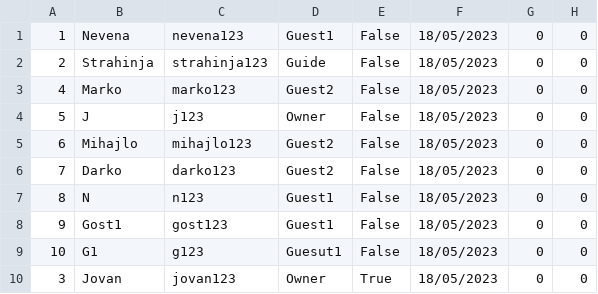
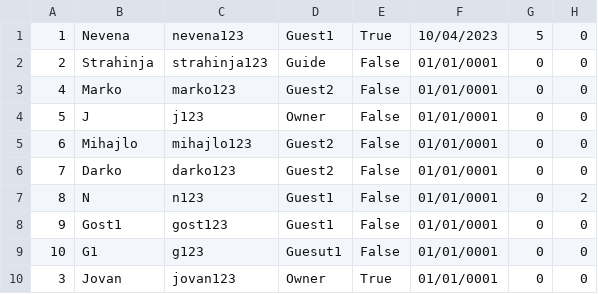
Before and after one commit to banja001/Alt-F4, a CSV file: booking/booking/Resources/Data/users.csv, drawn as a sheet.

```diff
--- a/booking/booking/Resources/Data/users.csv
+++ b/booking/booking/Resources/Data/users.csv
@@ -1,10 +1,10 @@
-1|Nevena|nevena123|Guest1|False|18/05/2023|0|0
-2|Strahinja|strahinja123|Guide|False|18/05/2023|0|0
-4|Marko|marko123|Guest2|False|18/05/2023|0|0
-5|J|j123|Owner|False|18/05/2023|0|0
-6|Mihajlo|mihajlo123|Guest2|False|18/05/2023|0|0
-7|Darko|darko123|Guest2|False|18/05/2023|0|0
-8|N|n123|Guest1|False|18/05/2023|0|0
-9|Gost1|gost123|Guest1|False|18/05/2023|0|0
-10|G1|g123|Guesut1|False|18/05/2023|0|0
-3|Jovan|jovan123|Owner|True|18/05/2023|0|0
+1|Nevena|nevena123|Guest1|True|10/04/2023|5|0
+2|Strahinja|strahinja123|Guide|False|01/01/0001|0|0
+4|Marko|marko123|Guest2|False|01/01/0001|0|0
+5|J|j123|Owner|False|01/01/0001|0|0
+6|Mihajlo|mihajlo123|Guest2|False|01/01/0001|0|0
+7|Darko|darko123|Guest2|False|01/01/0001|0|0
+8|N|n123|Guest1|False|01/01/0001|0|2
+9|Gost1|gost123|Guest1|False|01/01/0001|0|0
+10|G1|g123|Guesut1|False|01/01/0001|0|0
+3|Jovan|jovan123|Owner|True|01/01/0001|0|0
```
Also changed, not shown: booking/booking/Resources/Data/reservationRequests.csv, booking/booking/Resources/Data/reservedDates.csv, 10 other files.
